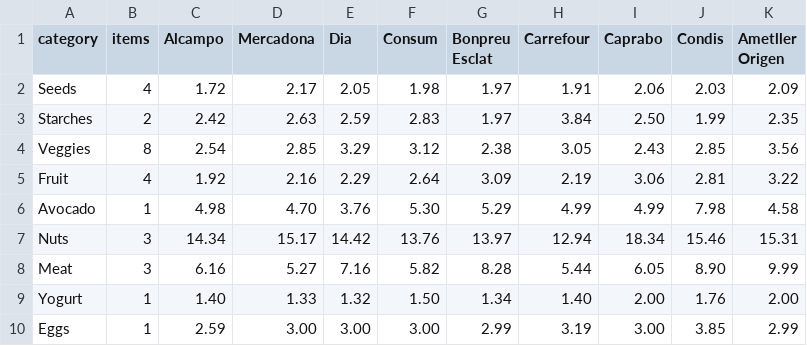
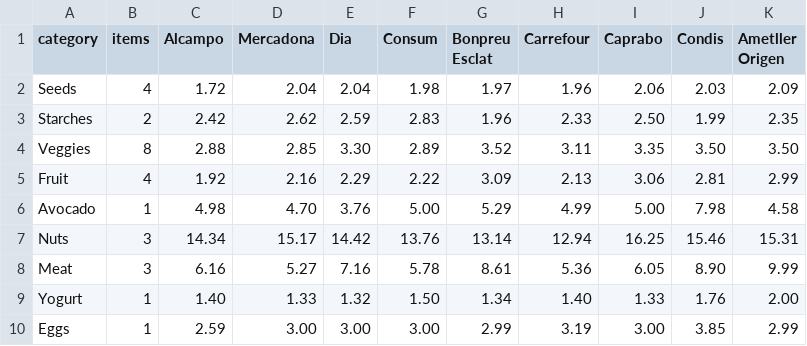
Before and after one commit to terencicp/supermarket-price-tracker, a CSV file: category-avg.csv, drawn as a sheet.

```diff
--- a/category-avg.csv
+++ b/category-avg.csv
@@ -1,10 +1,10 @@
 category,items,Alcampo,Mercadona,Dia,Consum,Bonpreu Esclat,Carrefour,Caprabo,Condis,Ametller Origen
-Seeds,4,1.72,2.17,2.05,1.98,1.97,1.91,2.06,2.03,2.09
-Starches,2,2.42,2.63,2.59,2.83,1.97,3.84,2.50,1.99,2.35
-Veggies,8,2.54,2.85,3.29,3.12,2.38,3.05,2.43,2.85,3.56
-Fruit,4,1.92,2.16,2.29,2.64,3.09,2.19,3.06,2.81,3.22
-Avocado,1,4.98,4.70,3.76,5.30,5.29,4.99,4.99,7.98,4.58
-Nuts,3,14.34,15.17,14.42,13.76,13.97,12.94,18.34,15.46,15.31
-Meat,3,6.16,5.27,7.16,5.82,8.28,5.44,6.05,8.90,9.99
-Yogurt,1,1.40,1.33,1.32,1.50,1.34,1.40,2.00,1.76,2.00
+Seeds,4,1.72,2.04,2.04,1.98,1.97,1.96,2.06,2.03,2.09
+Starches,2,2.42,2.62,2.59,2.83,1.96,2.33,2.50,1.99,2.35
+Veggies,8,2.88,2.85,3.30,2.89,3.52,3.11,3.35,3.50,3.50
+Fruit,4,1.92,2.16,2.29,2.22,3.09,2.13,3.06,2.81,2.99
+Avocado,1,4.98,4.70,3.76,5.00,5.29,4.99,5.00,7.98,4.58
+Nuts,3,14.34,15.17,14.42,13.76,13.14,12.94,16.25,15.46,15.31
+Meat,3,6.16,5.27,7.16,5.78,8.61,5.36,6.05,8.90,9.99
+Yogurt,1,1.40,1.33,1.32,1.50,1.34,1.40,1.33,1.76,2.00
 Eggs,1,2.59,3.00,3.00,3.00,2.99,3.19,3.00,3.85,2.99
```
Also changed, not shown: prices.csv, search-log.csv, 3 other files.
